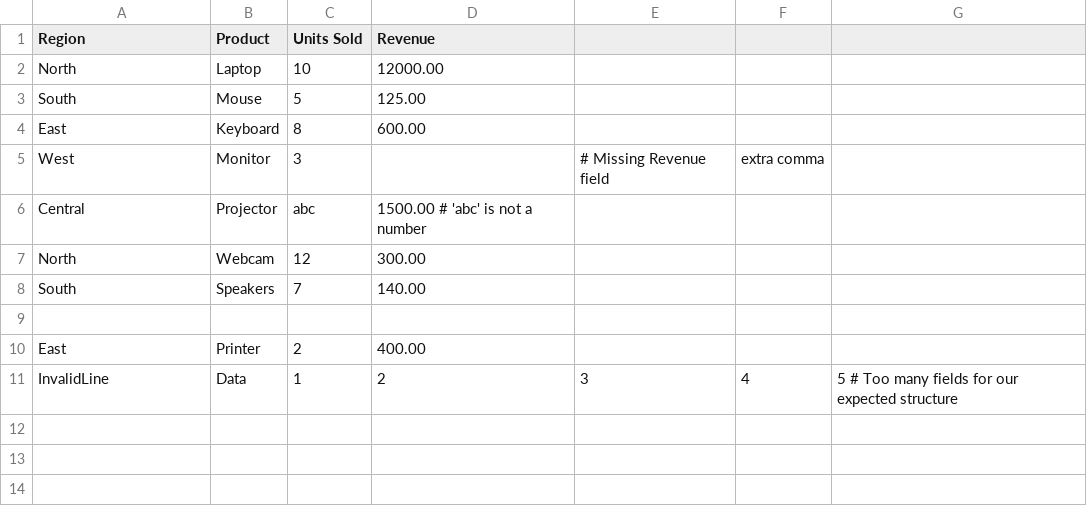
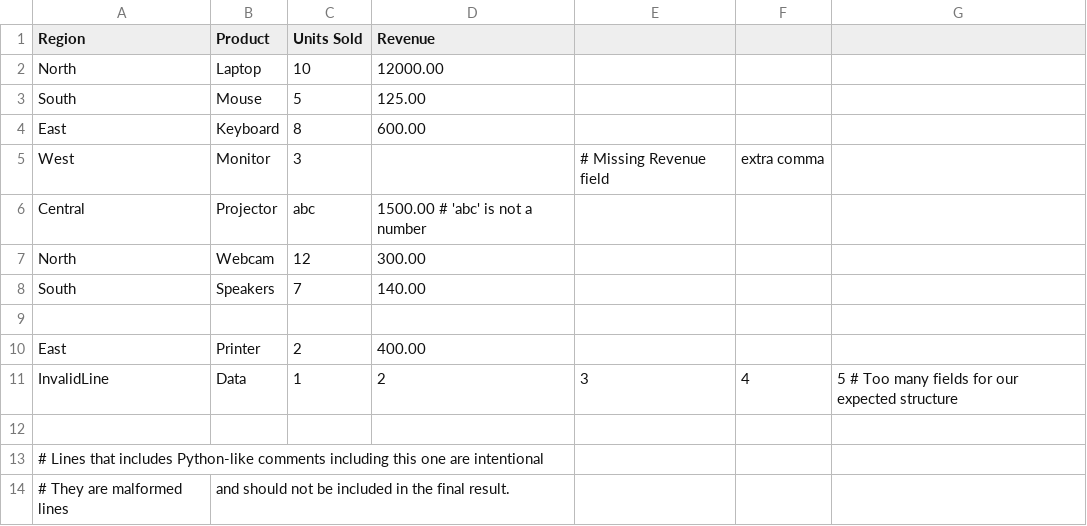
Before and after one commit to jayshozie/cs-studies, a CSV file: phase-01/03-Python/file-handling/sales_data.csv, drawn as a sheet; the diff names each change by its address in the sheet, - before the commit and + after, or states it on an @@ line.

Commit message:
added a comment to the sales_data.csv file about intentional malformed lines

```diff
--- a/phase-01/03-Python/file-handling/sales_data.csv
+++ b/phase-01/03-Python/file-handling/sales_data.csv
+row 12: (empty)
+row 13: # Lines that includes Python-like comments including this one are intentional
+row 14: # They are malformed lines | and should not be included in the final result.
```
Also changed, not shown: 1 other file.
